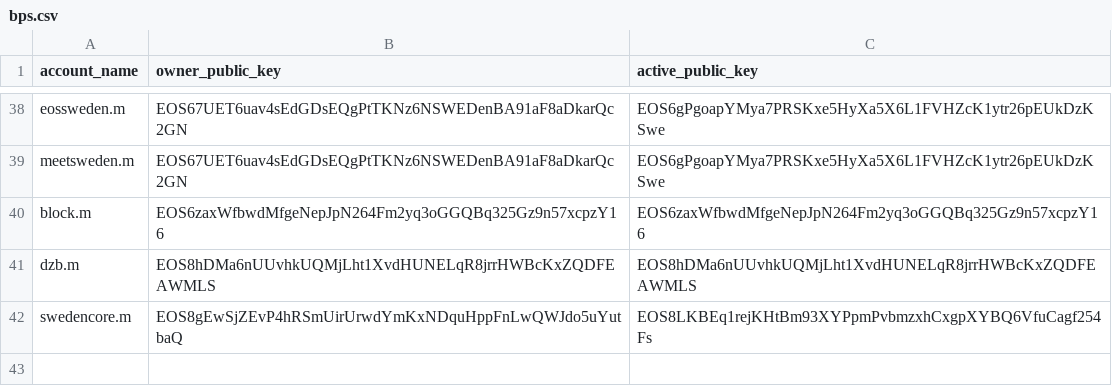
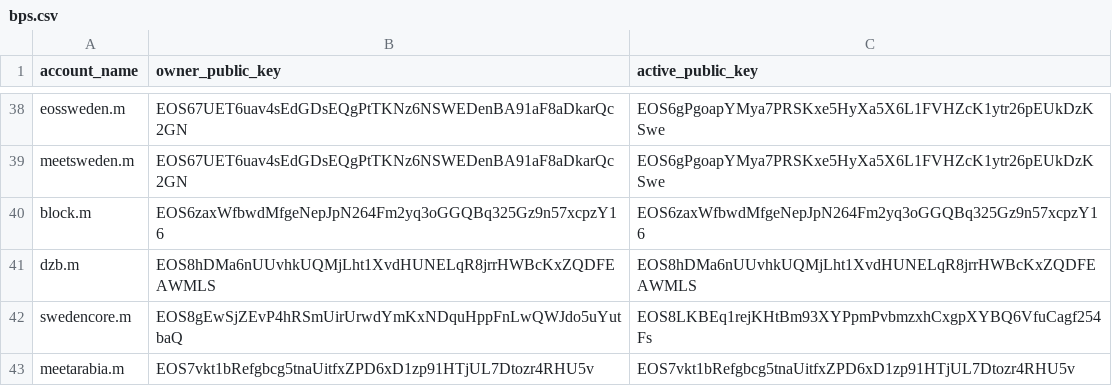
Before and after one commit to meet-one/sidechain, a CSV file: snapshot@2019-02-19/bps.csv, drawn as a sheet; only a part is shown, gaps mark what is left out; the diff names each change by its address in the sheet, - before the commit and + after, or states it on an @@ line.

Commit message:
Update bps.csv

```diff
--- a/snapshot@2019-02-19/bps.csv
+++ b/snapshot@2019-02-19/bps.csv
+row 43: meetarabia.m | EOS7vkt1bRefgbcg5tnaUitfxZPD6xD1zp91HTjUL7Dtozr4RHU5v | EOS7vkt1bRefgbcg5tnaUitfxZPD6xD1zp91HTjUL7Dtozr4RHU5v
```
